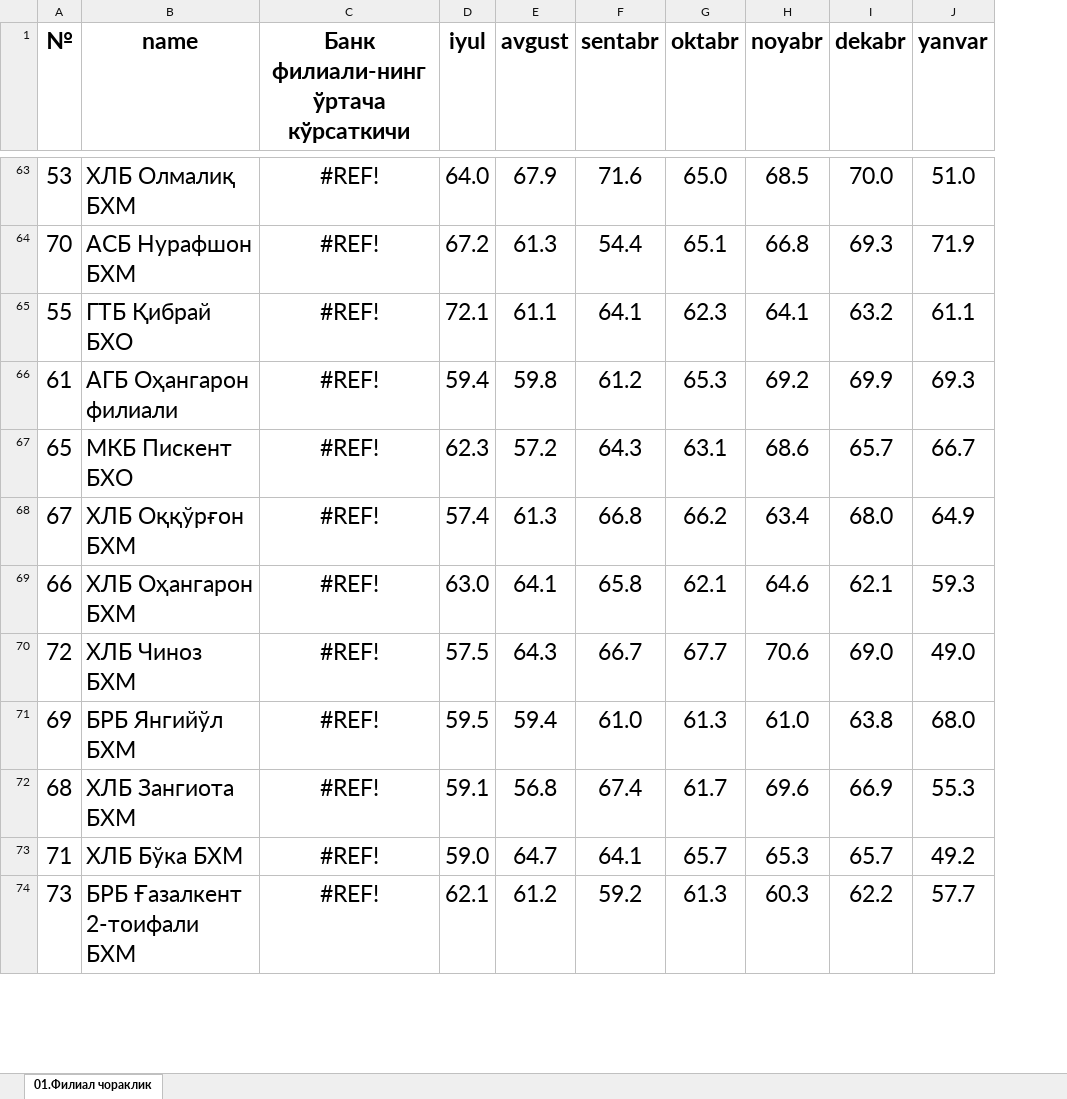
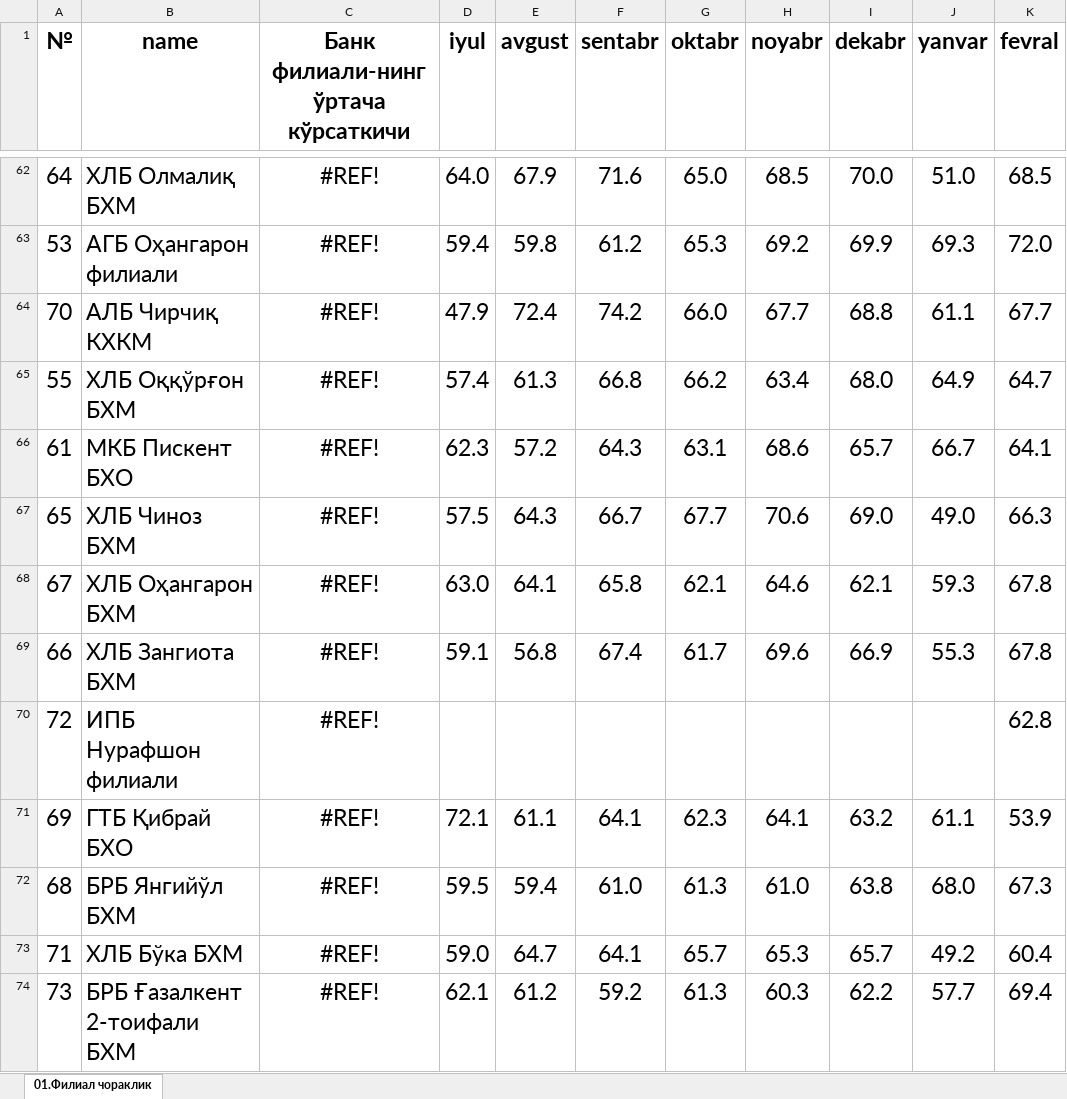
Before and after one commit to Abdulloh0109/replit, an Excel workbook: client/src/assets/5_oylik_reting.xlsx, sheet 01.Филиал чораклик, drawn as a sheet; only a part is shown, gaps mark what is left out; values as stored, in another font and other column widths than the file's, no borders; conditional formats not drawn; removed rows and columns are numbered as before the commit, all else as after; the diff covers the shown part only; the diff names each change by its address in the sheet, - before the commit and + after, or states it on an @@ line.

```diff
--- a/client/src/assets/5_oylik_reting.xlsx (sheet 01.Филиал чораклик)
+++ b/client/src/assets/5_oylik_reting.xlsx (sheet 01.Филиал чораклик)
+column K (fevral), rows 62-63: 68.5 | 72.0; row 65: 64.7; row 68: 67.8; row 70: 62.8; rows 72-74: 67.3 | 60.4 | 69.4
-A62 (№): 53
+A62 (№): 64
-row 64: 70 | АСБ Нурафшон БХМ | #REF! | 67.2 | 61.3 | 54.4 | 65.1 | 66.8 | 69.3 | 71.9
-row 65: 55 | ГТБ Қибрай БХО | #REF! | 72.1 | 61.1 | 64.1 | 62.3 | 64.1 | 63.2 | 61.1
-A63 (№): 61
+A63 (№): 53
-row 67: 65 | МКБ Пискент БХО | #REF! | 62.3 | 57.2 | 64.3 | 63.1 | 68.6 | 65.7 | 66.7
+row 64: 70 | АЛБ Чирчиқ КХКМ | #REF! | 47.9 | 72.4 | 74.2 | 66.0 | 67.7 | 68.8 | 61.1 | 67.7
-A65 (№): 67
+A65 (№): 55
+row 66: 61 | МКБ Пискент БХО | #REF! | 62.3 | 57.2 | 64.3 | 63.1 | 68.6 | 65.7 | 66.7 | 64.1
+row 67: 65 | ХЛБ Чиноз БХМ | #REF! | 57.5 | 64.3 | 66.7 | 67.7 | 70.6 | 69.0 | 49.0 | 66.3
-A68 (№): 66
+A68 (№): 67
+row 69: 66 | ХЛБ Зангиота БХМ | #REF! | 59.1 | 56.8 | 67.4 | 61.7 | 69.6 | 66.9 | 55.3 | 67.8
-B70 (name): ХЛБ Чиноз БХМ
+B70 (name): ИПБ Нурафшон филиали
-D70 (iyul): 57.5
+D70 (iyul): (empty)
-E70 (avgust): 64.3
+E70 (avgust): (empty)
-F70 (sentabr): 66.7
+F70 (sentabr): (empty)
-G70 (oktabr): 67.7
+G70 (oktabr): (empty)
-H70 (noyabr): 70.6
+H70 (noyabr): (empty)
-I70 (dekabr): 69.0
+I70 (dekabr): (empty)
-J70 (yanvar): 49.0
+J70 (yanvar): (empty)
+row 71: 69 | ГТБ Қибрай БХО | #REF! | 72.1 | 61.1 | 64.1 | 62.3 | 64.1 | 63.2 | 61.1 | 53.9
-A72 (№): 69
+A72 (№): 68
-row 72: 68 | ХЛБ Зангиота БХМ | #REF! | 59.1 | 56.8 | 67.4 | 61.7 | 69.6 | 66.9 | 55.3
```
Also changed, not shown: 16 added rows, 17 removed rows and 184 edited cells elsewhere in this sheet, formulas that keep their value, 3 other files.
